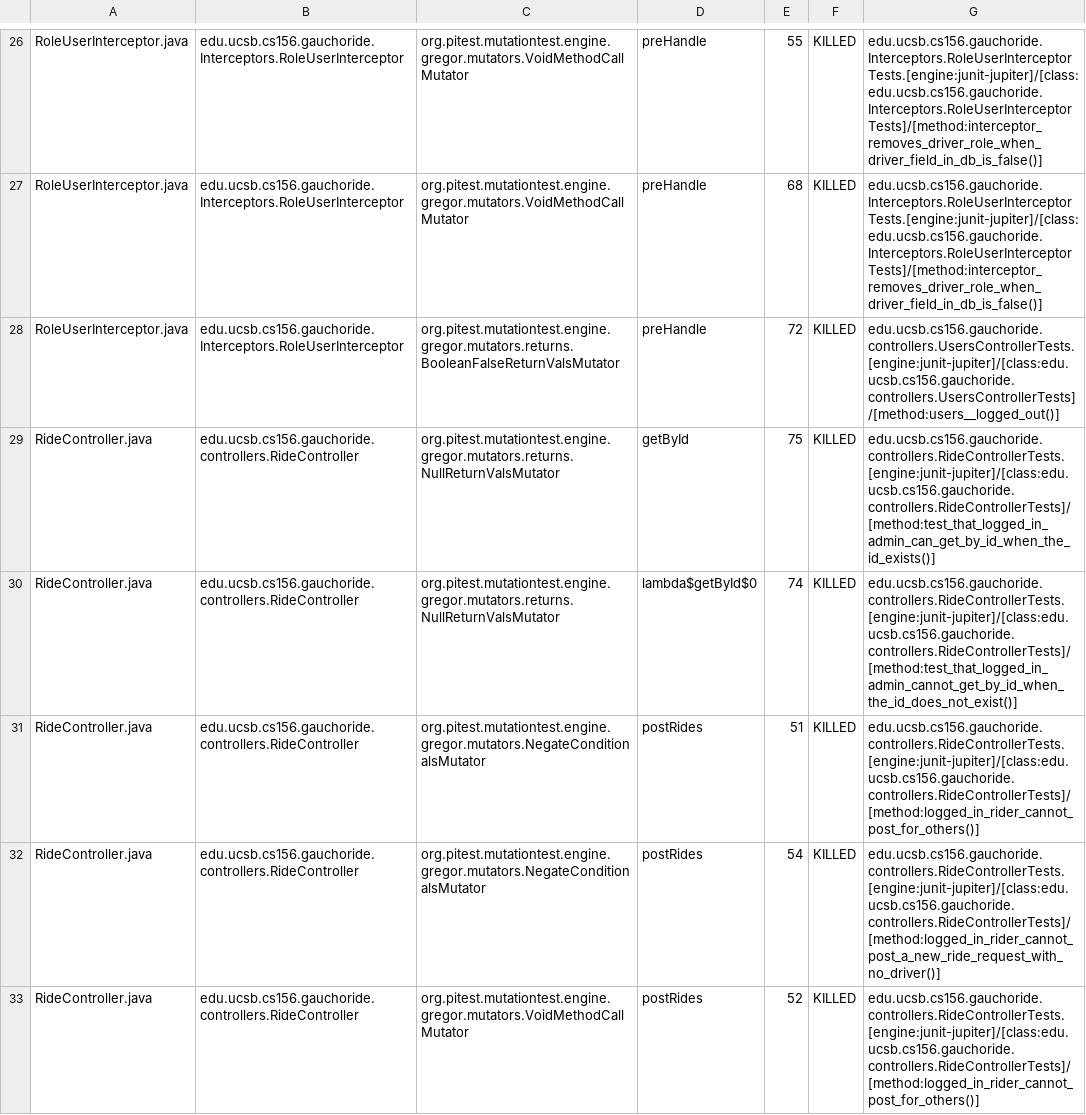
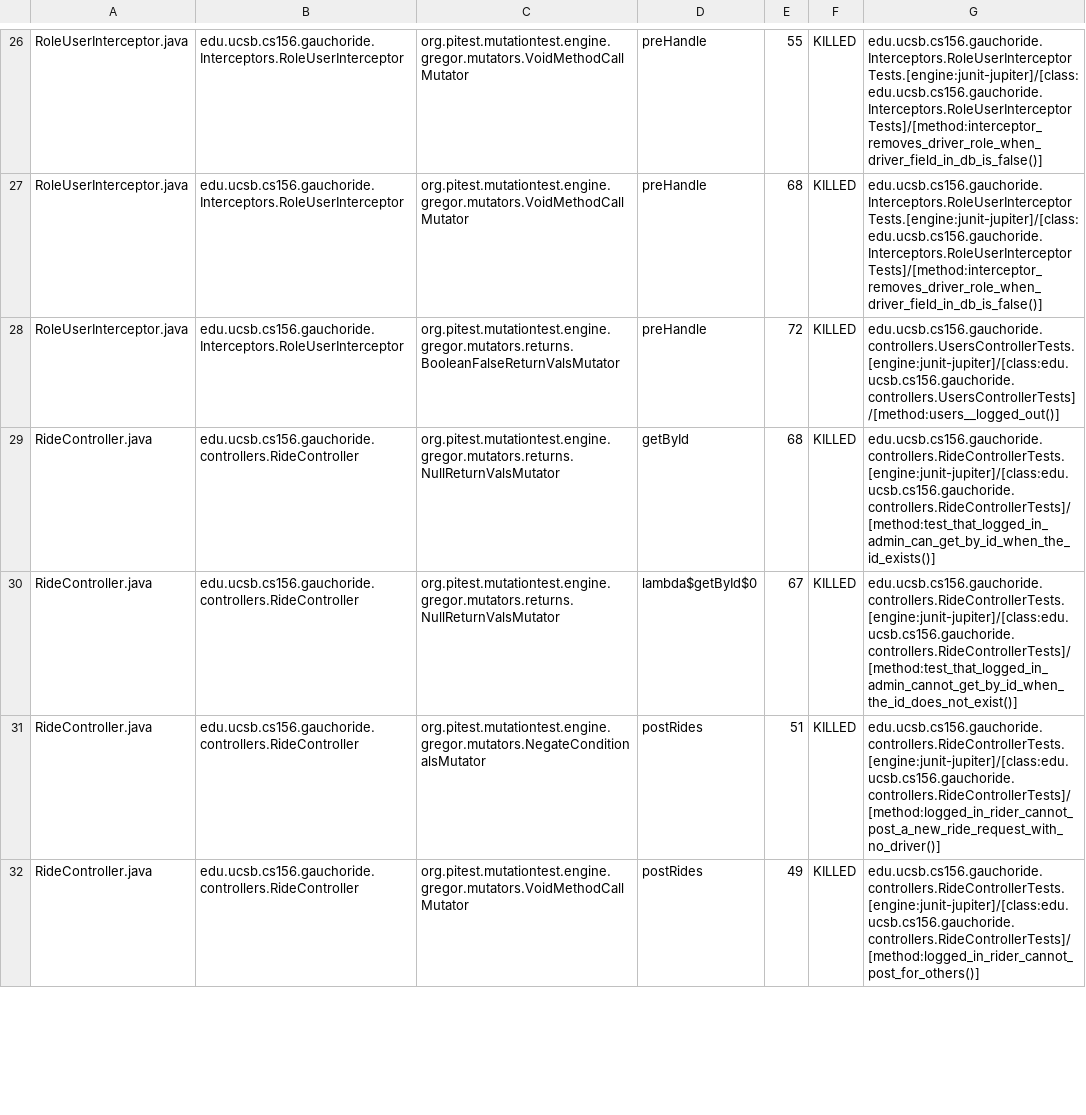
Before and after one commit to ucsb-cs156-s23/proj-gauchoride-s23-5pm-2, a CSV file: prs/62/pitest/mutations.csv, drawn as a sheet; only a part is shown, gaps mark what is left out; the diff covers the shown part only.

Commit message:
Deploying to gh-pages from @ ucsb-cs156-s23/proj-gauchoride-s23-5pm-2@17ba40ec81cb69f3b15032f0c90dbcb0e8c25fbf 🚀

```diff
--- a/prs/62/pitest/mutations.csv
+++ b/prs/62/pitest/mutations.csv
@@ -28,6 +28,5 @@ RoleUserInterceptor.java,edu.ucsb.cs156.gauchoride.Interceptors.RoleUserIntercep
 RoleUserInterceptor.java,edu.ucsb.cs156.gauchoride.Interceptors.RoleUserInterceptor,org.pitest.mutationtest.engine.gregor.mutators.returns.BooleanFalseReturnValsMutator,preHandle,72,KILLED,edu.ucsb.cs156.gauchoride.controllers.UsersControllerTests.[engine:junit-jupiter]/[class:edu.ucsb.cs156.gauchoride.controllers.UsersControllerTests]/[method:users__logged_out()]
-RideController.java,edu.ucsb.cs156.gauchoride.controllers.RideController,org.pitest.mutationtest.engine.gregor.mutators.returns.NullReturnValsMutator,getById,75,KILLED,edu.ucsb.cs156.gauchoride.controllers.RideControllerTests.[engine:junit-jupiter]/[class:edu.ucsb.cs156.gauchoride.controllers.RideControllerTests]/[method:test_that_logged_in_admin_can_get_by_id_when_the_id_exists()]
-RideController.java,edu.ucsb.cs156.gauchoride.controllers.RideController,org.pitest.mutationtest.engine.gregor.mutators.returns.NullReturnValsMutator,lambda$getById$0,74,KILLED,edu.ucsb.cs156.gauchoride.controllers.RideControllerTests.[engine:junit-jupiter]/[class:edu.ucsb.cs156.gauchoride.controllers.RideControllerTests]/[method:test_that_logged_in_admin_cannot_get_by_id_when_the_id_does_not_exist()]
-RideController.java,edu.ucsb.cs156.gauchoride.controllers.RideController,org.pitest.mutationtest.engine.gregor.mutators.NegateConditionalsMutator,postRides,51,KILLED,edu.ucsb.cs156.gauchoride.controllers.RideControllerTests.[engine:junit-jupiter]/[class:edu.ucsb.cs156.gauchoride.controllers.RideControllerTests]/[method:logged_in_rider_cannot_post_for_others()]
-RideController.java,edu.ucsb.cs156.gauchoride.controllers.RideController,org.pitest.mutationtest.engine.gregor.mutators.NegateConditionalsMutator,postRides,54,KILLED,edu.ucsb.cs156.gauchoride.controllers.RideControllerTests.[engine:junit-jupiter]/[class:edu.ucsb.cs156.gauchoride.controllers.RideControllerTests]/[method:logged_in_rider_cannot_post_a_new_ride_request_with_no_driver()]
-RideController.java,edu.ucsb.cs156.gauchoride.controllers.RideController,org.pitest.mutationtest.engine.gregor.mutators.VoidMethodCallMutator,postRides,52,KILLED,edu.ucsb.cs156.gauchoride.controllers.RideControllerTests.[engine:junit-jupiter]/[class:edu.ucsb.cs156.gauchoride.controllers.RideControllerTests]/[method:logged_in_rider_cannot_post_for_others()]
+RideController.java,edu.ucsb.cs156.gauchoride.controllers.RideController,org.pitest.mutationtest.engine.gregor.mutators.returns.NullReturnValsMutator,getById,68,KILLED,edu.ucsb.cs156.gauchoride.controllers.RideControllerTests.[engine:junit-jupiter]/[class:edu.ucsb.cs156.gauchoride.controllers.RideControllerTests]/[method:test_that_logged_in_admin_can_get_by_id_when_the_id_exists()]
+RideController.java,edu.ucsb.cs156.gauchoride.controllers.RideController,org.pitest.mutationtest.engine.gregor.mutators.returns.NullReturnValsMutator,lambda$getById$0,67,KILLED,edu.ucsb.cs156.gauchoride.controllers.RideControllerTests.[engine:junit-jupiter]/[class:edu.ucsb.cs156.gauchoride.controllers.RideControllerTests]/[method:test_that_logged_in_admin_cannot_get_by_id_when_the_id_does_not_exist()]
+RideController.java,edu.ucsb.cs156.gauchoride.controllers.RideController,org.pitest.mutationtest.engine.gregor.mutators.NegateConditionalsMutator,postRides,51,KILLED,edu.ucsb.cs156.gauchoride.controllers.RideControllerTests.[engine:junit-jupiter]/[class:edu.ucsb.cs156.gauchoride.controllers.RideControllerTests]/[method:logged_in_rider_cannot_post_a_new_ride_request_with_no_driver()]
+RideController.java,edu.ucsb.cs156.gauchoride.controllers.RideController,org.pitest.mutationtest.engine.gregor.mutators.VoidMethodCallMutator,postRides,49,KILLED,edu.ucsb.cs156.gauchoride.controllers.RideControllerTests.[engine:junit-jupiter]/[class:edu.ucsb.cs156.gauchoride.controllers.RideControllerTests]/[method:logged_in_rider_cannot_post_for_others()]
```
Also changed, not shown: 11 edited cells elsewhere in this file, 14 other files.
